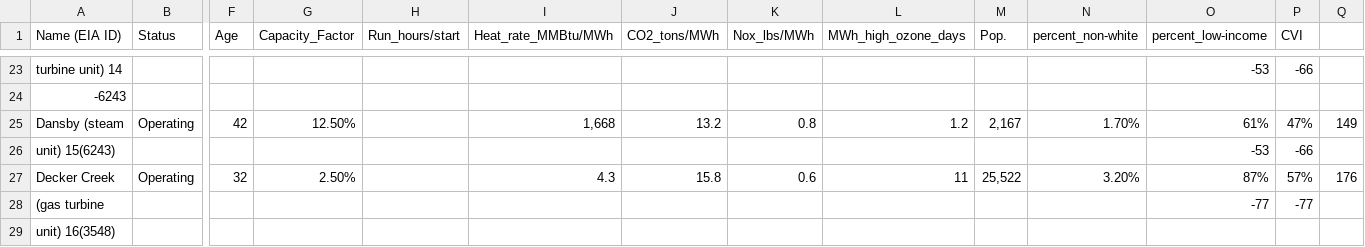
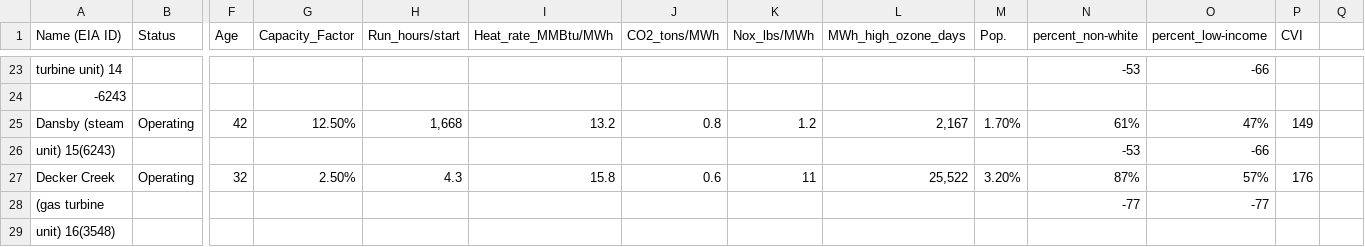
Before and after one commit to jfhohn/FlowBatteryGHGCalculations, a CSV file: Texas.csv, drawn as a sheet; only a part is shown, gaps mark what is left out; the diff covers the shown part only; the diff names each change by its address in the sheet, - before the commit and + after, or states it on an @@ line.

```diff
--- a/Texas.csv
+++ b/Texas.csv
-N23 (percent_non-white): (empty)
+N23 (percent_non-white): -53
-O23 (percent_low-income): -53
+O23 (percent_low-income): -66
-P23 (CVI): -66
+P23 (CVI): (empty)
-H25 (Run_hours/start): (empty)
+H25 (Run_hours/start): 1,668
-I25 (Heat_rate_MMBtu/MWh): 1,668
+I25 (Heat_rate_MMBtu/MWh): 13.2
-J25 (CO2_tons/MWh): 13.2
+J25 (CO2_tons/MWh): 0.8
-K25 (Nox_lbs/MWh): 0.8
+K25 (Nox_lbs/MWh): 1.2
-L25 (MWh_high_ozone_days): 1.2
+L25 (MWh_high_ozone_days): 2,167
-M25 (Pop.): 2,167
+M25 (Pop.): 1.70%
-N25 (percent_non-white): 1.70%
+N25 (percent_non-white): 61%
-O25 (percent_low-income): 61%
+O25 (percent_low-income): 47%
-P25 (CVI): 47%
+P25 (CVI): 149
-Q25: 149
+Q25: (empty)
-N26 (percent_non-white): (empty)
+N26 (percent_non-white): -53
-O26 (percent_low-income): -53
+O26 (percent_low-income): -66
-P26 (CVI): -66
+P26 (CVI): (empty)
-H27 (Run_hours/start): (empty)
+H27 (Run_hours/start): 4.3
-I27 (Heat_rate_MMBtu/MWh): 4.3
+I27 (Heat_rate_MMBtu/MWh): 15.8
-J27 (CO2_tons/MWh): 15.8
+J27 (CO2_tons/MWh): 0.6
-K27 (Nox_lbs/MWh): 0.6
+K27 (Nox_lbs/MWh): 11
-L27 (MWh_high_ozone_days): 11
+L27 (MWh_high_ozone_days): 25,522
-M27 (Pop.): 25,522
+M27 (Pop.): 3.20%
-N27 (percent_non-white): 3.20%
+N27 (percent_non-white): 87%
-O27 (percent_low-income): 87%
+O27 (percent_low-income): 57%
-P27 (CVI): 57%
+P27 (CVI): 176
-Q27: 176
+Q27: (empty)
-N28 (percent_non-white): (empty)
+N28 (percent_non-white): -77
-P28 (CVI): -77
+P28 (CVI): (empty)
```
Also changed, not shown: 3 added rows, 3 removed rows and 94 edited cells elsewhere in this file, California.csv, Florida.csv, 1 other file.
